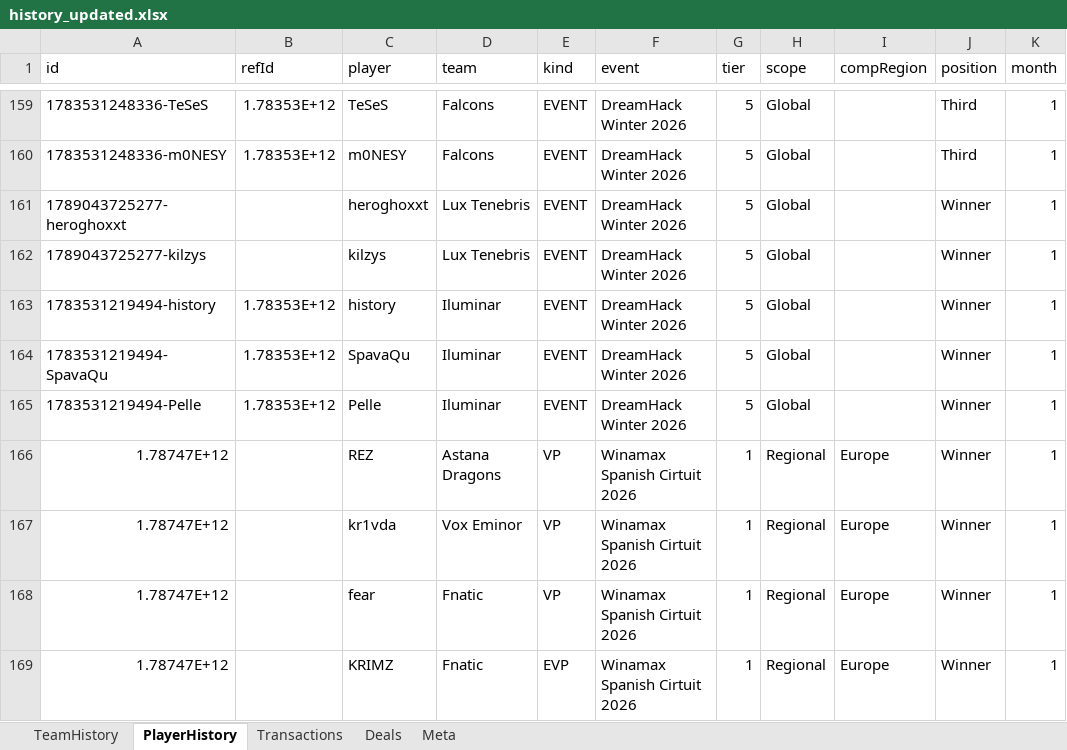
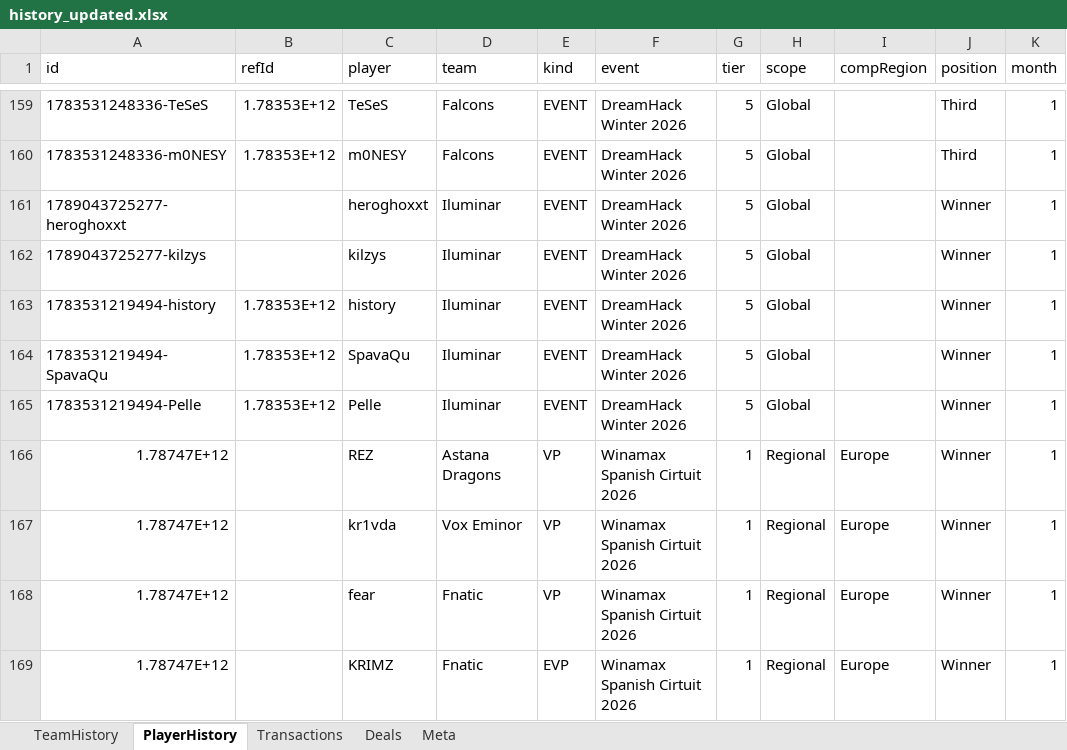
Before and after one commit to ravengone/ck-tools, an Excel workbook: file/history_updated.xlsx, sheet PlayerHistory, drawn as a sheet; only a part is shown, gaps mark what is left out; values as stored, in another font and other column widths than the file's, no borders; the diff names each change by its address in the sheet, - before the commit and + after, or states it on an @@ line.

Commit message:
Fixing medals

```diff
--- a/file/history_updated.xlsx (sheet PlayerHistory)
+++ b/file/history_updated.xlsx (sheet PlayerHistory)
-D161:D162 (team): Lux Tenebris
+D161:D162 (team): Iluminar
```
